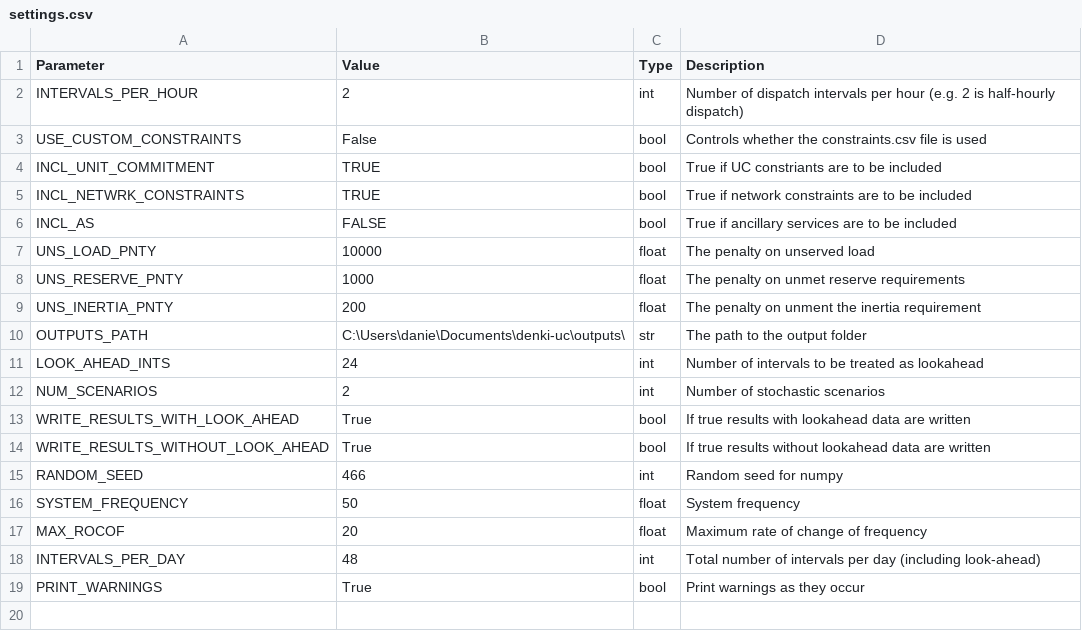
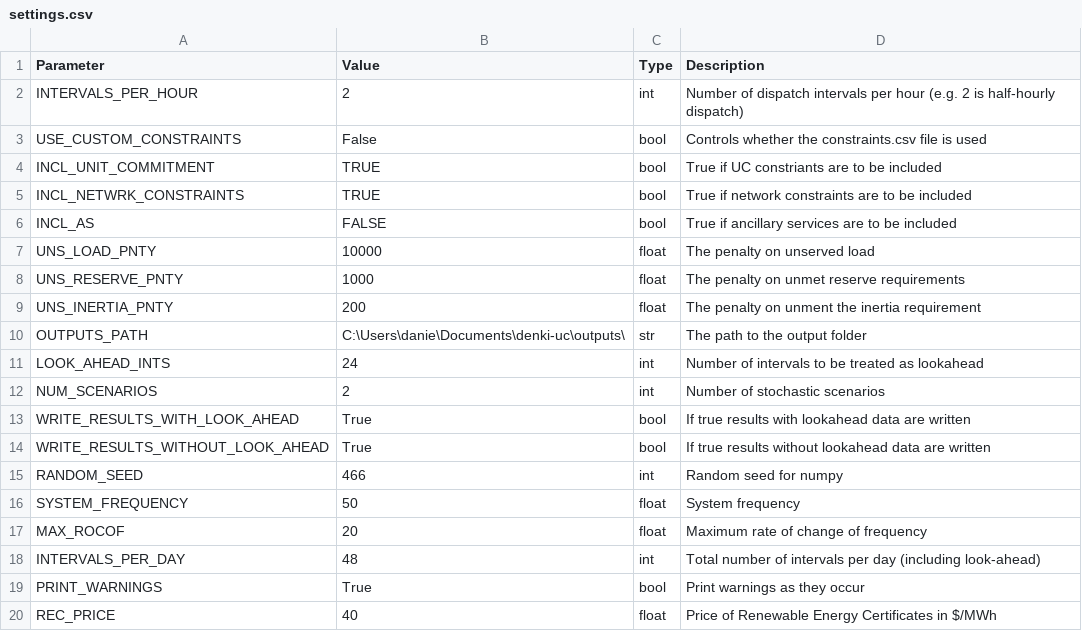
Before and after one commit to dan-marshman/denki-uc, a CSV file: examples/test1/settings.csv, drawn as a sheet; the diff names each change by its address in the sheet, - before the commit and + after, or states it on an @@ line.

Commit message:
adds REC Price to settings.csv

```diff
--- a/examples/test1/settings.csv
+++ b/examples/test1/settings.csv
+row 20: REC_PRICE | 40 | float | Price of Renewable Energy Certificates in $/MWh
```
Also changed, not shown: examples/test_series/settings.csv.
